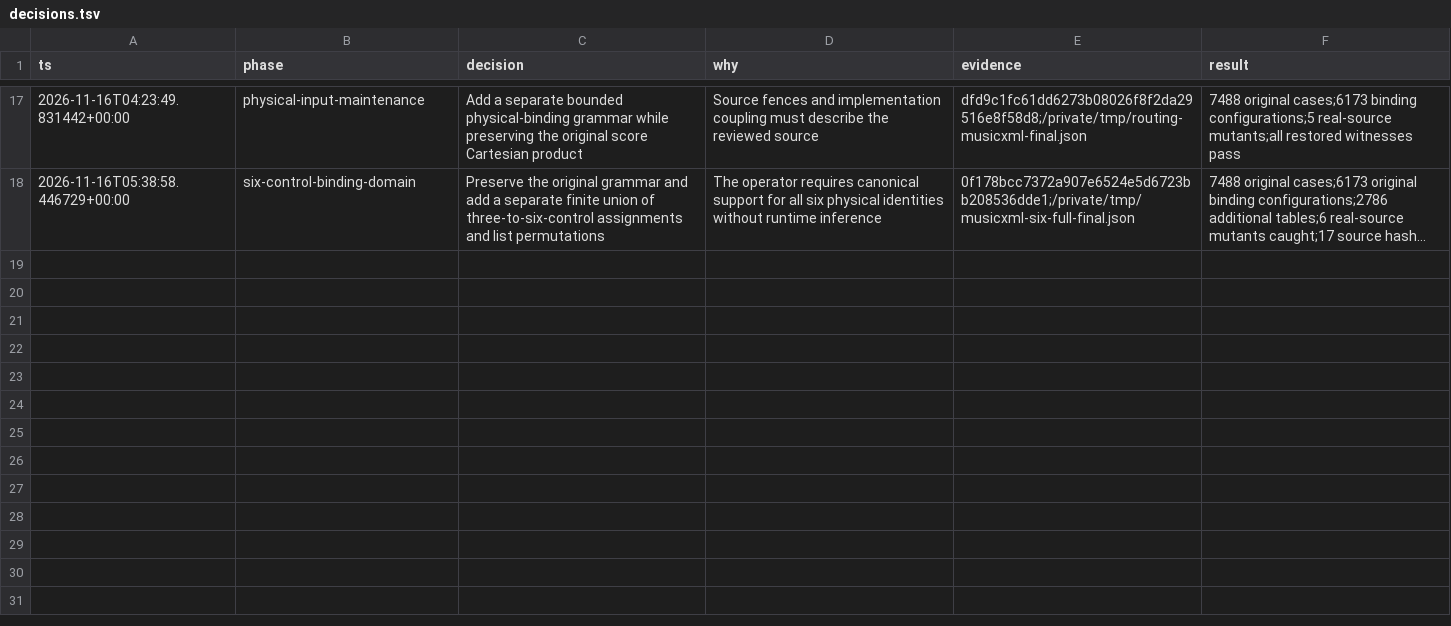
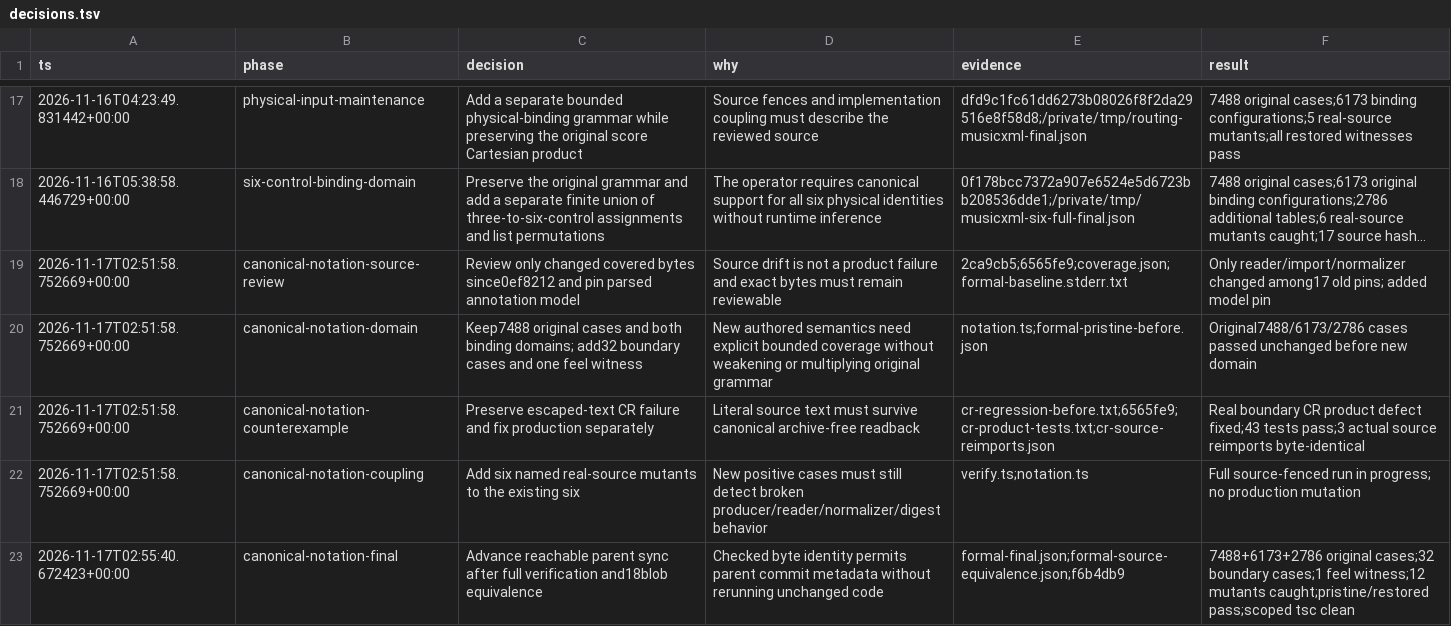
Before and after one commit to anulman/show-tools, a TSV file: verification/musicxml/decisions.tsv, drawn as a sheet; only a part is shown, gaps mark what is left out; long unchanged cells end in …; the diff names each change by its address in the sheet, - before the commit and + after, or states it on an @@ line.

Commit message:
Verify canonical boundary cues and higher intensity semantics

```diff
--- a/verification/musicxml/decisions.tsv
+++ b/verification/musicxml/decisions.tsv
+row 19: 2026-11-17T02:51:58.752669+00:00 | canonical-notation-source-review | Review only changed covered bytes since0ef8212 and pin parsed annotation model | Source drift is not a product failure and exact bytes must remain reviewable | 2ca9cb5;6565fe9;coverage.json;formal-baseline.stderr.txt | Only reader/import/normalizer changed among17 old pins; added model pin
+row 20: 2026-11-17T02:51:58.752669+00:00 | canonical-notation-domain | Keep7488 original cases and both binding domains; add32 boundary cases and one feel witness | New authored semantics need explicit bounded coverage without weakening or multiplying original grammar | notation.ts;formal-pristine-before.json | Original7488/6173/2786 cases passed unchanged before new domain
+row 21: 2026-11-17T02:51:58.752669+00:00 | canonical-notation-counterexample | Preserve escaped-text CR failure and fix production separately | Literal source text must survive canonical archive-free readback | cr-regression-before.txt;6565fe9;cr-product-tests.txt;cr-source-reimports.json | Real boundary CR product defect fixed;43 tests pass;3 actual source reimports byte-identical
+row 22: 2026-11-17T02:51:58.752669+00:00 | canonical-notation-coupling | Add six named real-source mutants to the existing six | New positive cases must still detect broken producer/reader/normalizer/digest behavior | verify.ts;notation.ts | Full source-fenced run in progress; no production mutation
+row 23: 2026-11-17T02:55:40.672423+00:00 | canonical-notation-final | Advance reachable parent sync after full verification and18blob equivalence | Checked byte identity permits parent commit metadata without rerunning unchanged code | formal-final.json;formal-source-equivalence.json;f6b4db9 | 7488+6173+2786 original cases;32 boundary cases;1 feel witness;12 mutants caught;pristine/restored pass;scoped tsc clean
```
Also changed, not shown: 6 other files.
